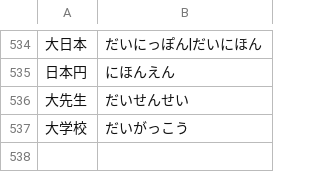
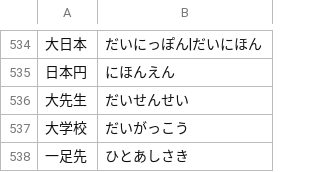
Before and after one commit to marmooo/talk-yomi, a TSV file: docs/data/1.tsv, drawn as a sheet; only a part is shown, gaps mark what is left out; the diff names each change by its address in the sheet, - before the commit and + after, or states it on an @@ line.

```diff
--- a/docs/data/1.tsv
+++ b/docs/data/1.tsv
+row 538: 一足先 | ひとあしさき
```
Also changed, not shown: docs/data/12.tsv, docs/data/7.tsv, 20 other files.
